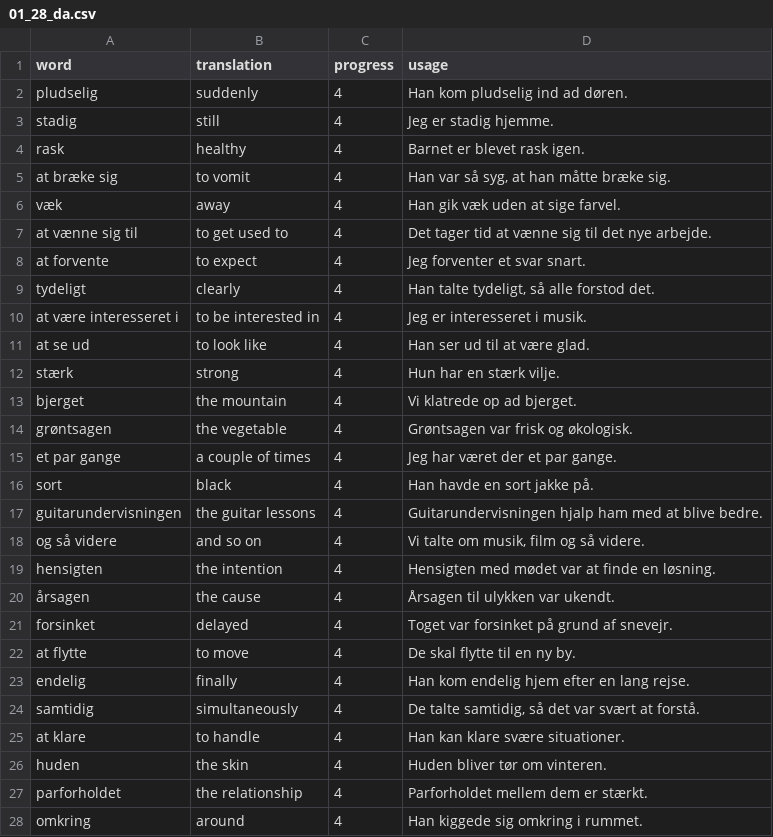
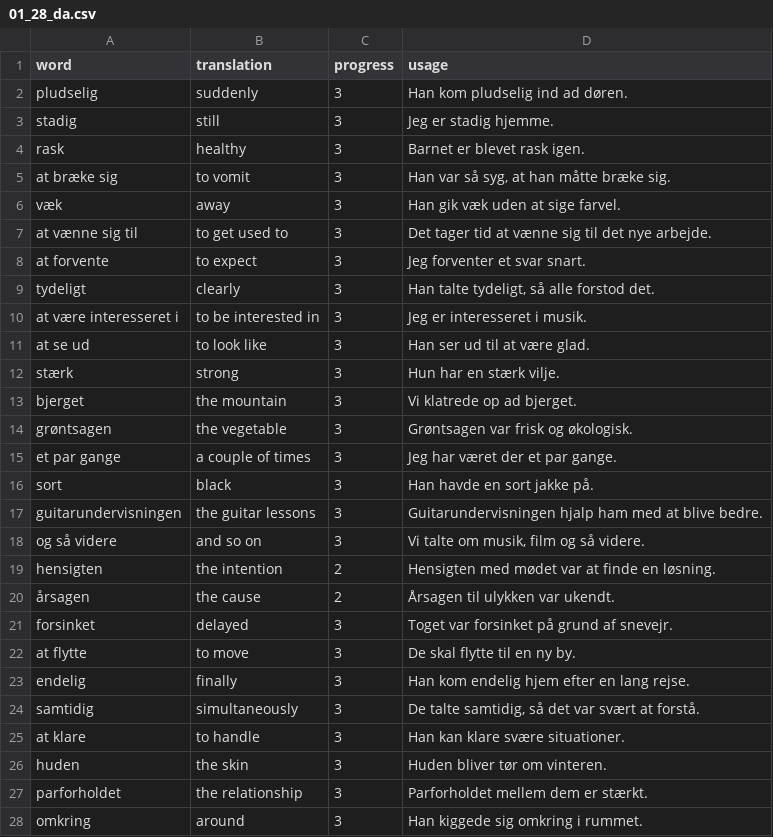
Before and after one commit to AdamRogowski/Professor_KRO, a CSV file: lessons/danish/mo4_lessons/01_28_da.csv, drawn as a sheet; only a part is shown; the diff covers the shown part only.

Commit message:
Lesson update

```diff
--- a/lessons/danish/mo4_lessons/01_28_da.csv
+++ b/lessons/danish/mo4_lessons/01_28_da.csv
@@ -1,28 +1,28 @@
 word,translation,progress,usage
-pludselig,suddenly,4,Han kom pludselig ind ad døren.
-stadig,still,4,Jeg er stadig hjemme.
-rask,healthy,4,Barnet er blevet rask igen.
-at bræke sig,to vomit,4,"Han var så syg, at han måtte bræke sig."
-væk,away,4,Han gik væk uden at sige farvel.
-at vænne sig til,to get used to,4,Det tager tid at vænne sig til det nye arbejde.
-at forvente,to expect,4,Jeg forventer et svar snart.
-tydeligt,clearly,4,"Han talte tydeligt, så alle forstod det."
-at være interesseret i,to be interested in,4,Jeg er interesseret i musik.
-at se ud,to look like,4,Han ser ud til at være glad.
-stærk,strong,4,Hun har en stærk vilje.
-bjerget,the mountain,4,Vi klatrede op ad bjerget.
-grøntsagen,the vegetable,4,Grøntsagen var frisk og økologisk.
-et par gange,a couple of times,4,Jeg har været der et par gange.
-sort,black,4,Han havde en sort jakke på.
-guitarundervisningen,the guitar lessons,4,Guitarundervisningen hjalp ham med at blive bedre.
-og så videre,and so on,4,"Vi talte om musik, film og så videre."
-hensigten,the intention,4,Hensigten med mødet var at finde en løsning.
-årsagen,the cause,4,Årsagen til ulykken var ukendt.
-forsinket,delayed,4,Toget var forsinket på grund af snevejr.
-at flytte,to move,4,De skal flytte til en ny by.
-endelig,finally,4,Han kom endelig hjem efter en lang rejse.
-samtidig,simultaneously,4,"De talte samtidig, så det var svært at forstå."
-at klare,to handle,4,Han kan klare svære situationer.
-huden,the skin,4,Huden bliver tør om vinteren.
-parforholdet,the relationship,4,Parforholdet mellem dem er stærkt.
-omkring,around,4,Han kiggede sig omkring i rummet.
+pludselig,suddenly,3,Han kom pludselig ind ad døren.
+stadig,still,3,Jeg er stadig hjemme.
+rask,healthy,3,Barnet er blevet rask igen.
+at bræke sig,to vomit,3,"Han var så syg, at han måtte bræke sig."
+væk,away,3,Han gik væk uden at sige farvel.
+at vænne sig til,to get used to,3,Det tager tid at vænne sig til det nye arbejde.
+at forvente,to expect,3,Jeg forventer et svar snart.
+tydeligt,clearly,3,"Han talte tydeligt, så alle forstod det."
+at være interesseret i,to be interested in,3,Jeg er interesseret i musik.
+at se ud,to look like,3,Han ser ud til at være glad.
+stærk,strong,3,Hun har en stærk vilje.
+bjerget,the mountain,3,Vi klatrede op ad bjerget.
+grøntsagen,the vegetable,3,Grøntsagen var frisk og økologisk.
+et par gange,a couple of times,3,Jeg har været der et par gange.
+sort,black,3,Han havde en sort jakke på.
+guitarundervisningen,the guitar lessons,3,Guitarundervisningen hjalp ham med at blive bedre.
+og så videre,and so on,3,"Vi talte om musik, film og så videre."
+hensigten,the intention,2,Hensigten med mødet var at finde en løsning.
+årsagen,the cause,2,Årsagen til ulykken var ukendt.
+forsinket,delayed,3,Toget var forsinket på grund af snevejr.
+at flytte,to move,3,De skal flytte til en ny by.
+endelig,finally,3,Han kom endelig hjem efter en lang rejse.
+samtidig,simultaneously,3,"De talte samtidig, så det var svært at forstå."
+at klare,to handle,3,Han kan klare svære situationer.
+huden,the skin,3,Huden bliver tør om vinteren.
+parforholdet,the relationship,3,Parforholdet mellem dem er stærkt.
+omkring,around,3,Han kiggede sig omkring i rummet.
```
Also changed, not shown: 1 edited cell elsewhere in this file, lessons/danish/mo4_lessons/01_30_da.csv, lessons/danish/mo4_lessons/02_04_da.csv, 2 other files.
